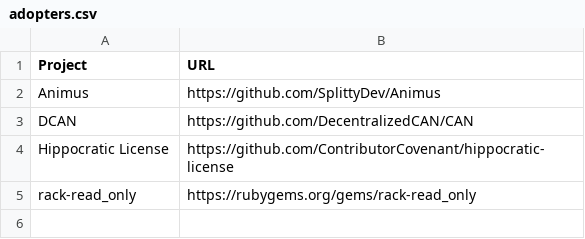
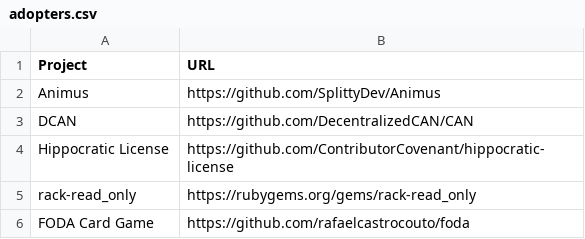
Before and after one commit to EthicalSource/hippocratic-license, a CSV file: static/adopters.csv, drawn as a sheet; the diff names each change by its address in the sheet, - before the commit and + after, or states it on an @@ line.

Commit message:
Add FODA to the list of projects

```diff
--- a/static/adopters.csv
+++ b/static/adopters.csv
+row 6: FODA Card Game | https://github.com/rafaelcastrocouto/foda
```
